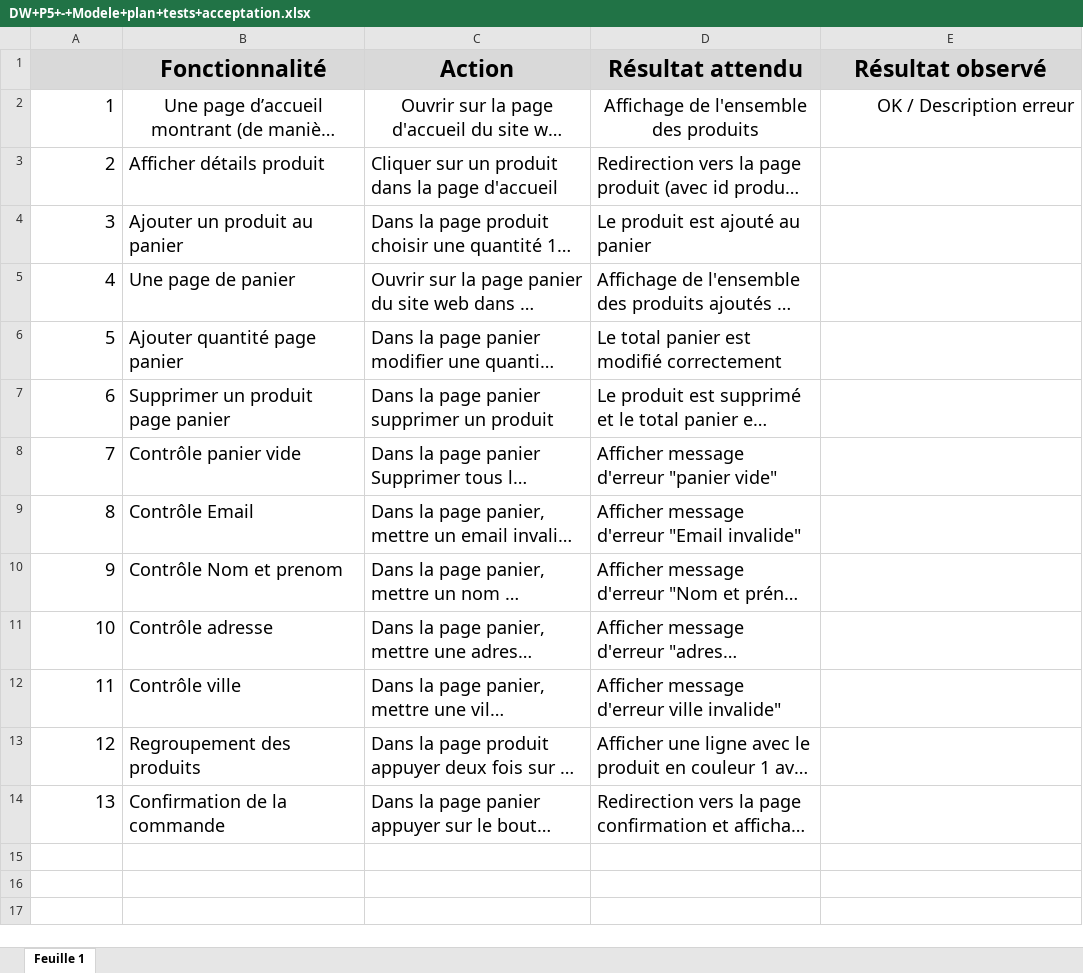
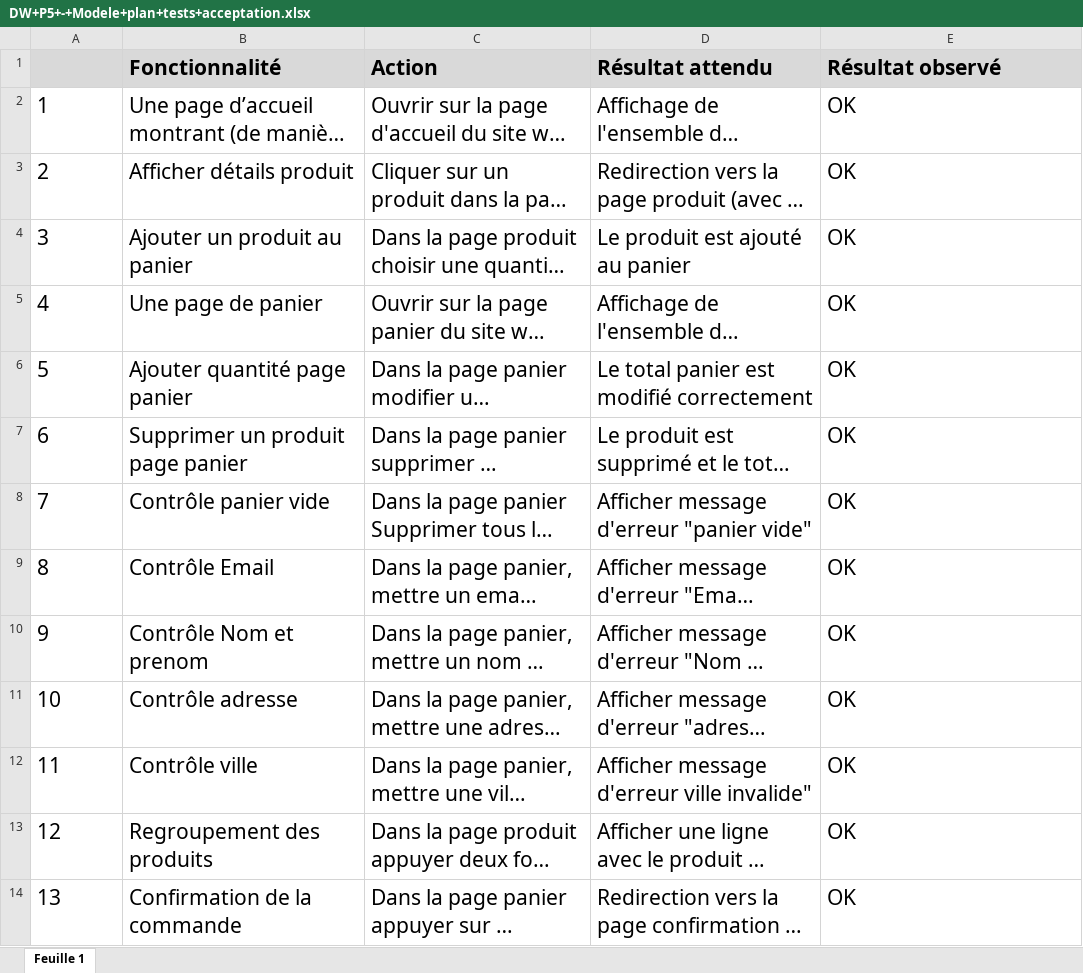
Before and after one commit to MhamedLandolsi/P5-Dev-Web-Kanap, an Excel workbook: DW+P5+-+Modele+plan+tests+acceptation.xlsx, sheet Feuille 1, drawn as a sheet; long unchanged cells end in …; values as stored, in another font and other column widths than the file's, no borders; the diff names each change by its address in the sheet, - before the commit and + after, or states it on an @@ line.

```diff
--- a/DW+P5+-+Modele+plan+tests+acceptation.xlsx (sheet Feuille 1)
+++ b/DW+P5+-+Modele+plan+tests+acceptation.xlsx (sheet Feuille 1)
-B1:E1 alignment: center
+B1:E1 alignment: left, text size: smaller
@@ A2:E2 text size: larger @@
-A2:A14 alignment: right
+A2:A14 alignment: left
-B2:D2 alignment: center
+B2:D2 alignment: left
-E2 (Résultat observé): OK / Description erreur
+E2 (Résultat observé): OK
-E2 alignment: right
+E2 alignment: left
@@ A3:D14 text size: larger @@
-E3:E14 (Résultat observé): (empty)
+E3:E14 (Résultat observé): OK
```
Also changed, not shown: 5 other files.
